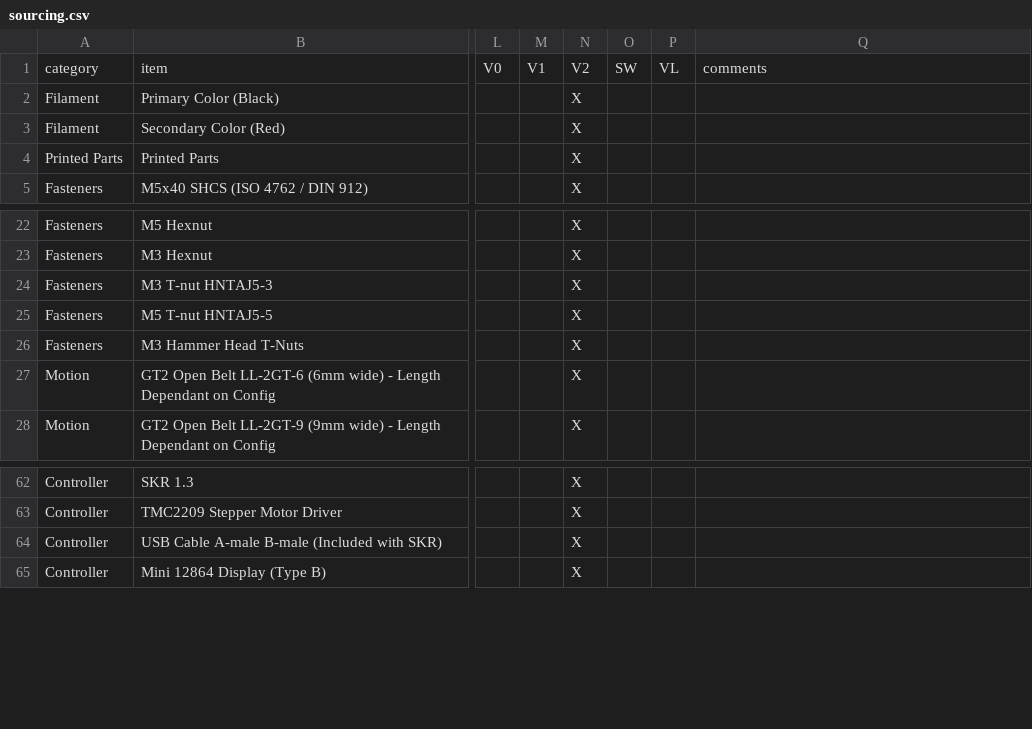
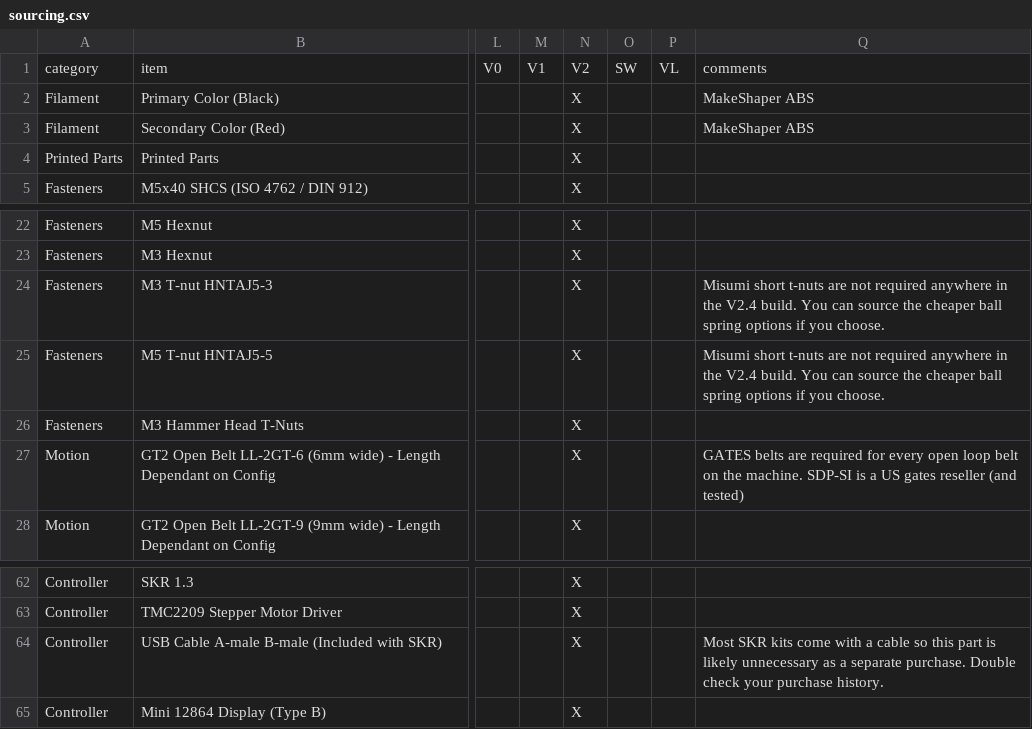
Before and after one commit to shiftingtech/Test, a CSV file: _data/sourcing.csv, drawn as a sheet; only a part is shown, gaps mark what is left out; the diff covers the shown part only; the diff names each change by its address in the sheet, - before the commit and + after, or states it on an @@ line.

```diff
--- a/_data/sourcing.csv
+++ b/_data/sourcing.csv
-Q2:Q3: (empty)
+Q2:Q3: MakeShaper ABS
-Q24:Q25: (empty)
+Q24:Q25: Misumi short t-nuts are not required anywhere in the V2.4 build. You can source the cheaper ball spring options if you choose.
-Q27: (empty)
+Q27: GATES belts are required for every open loop belt on the machine. SDP-SI is a US gates reseller (and tested)
-Q64: (empty)
+Q64: Most SKR kits come with a cable so this part is likely unnecessary as a separate purchase. Double check your purchase history.
```
Also changed, not shown: 29 edited cells elsewhere in this file.
